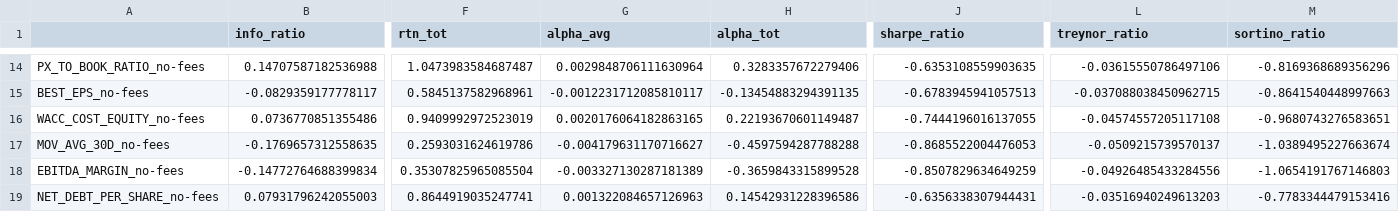
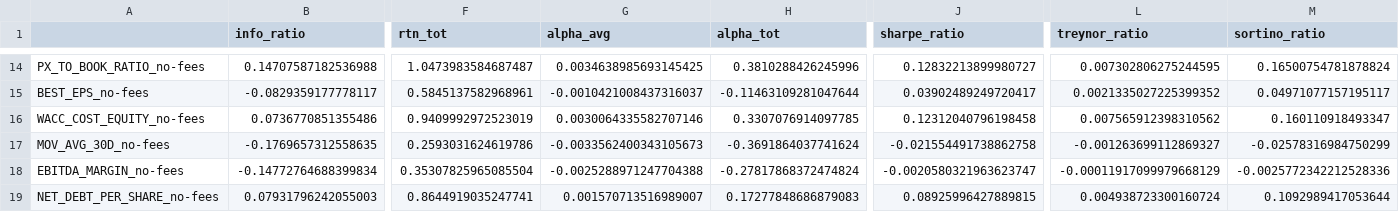
Before and after one commit to LucaPoli59/fma, a CSV file: data/output/strs_res_stats.csv, drawn as a sheet; only a part is shown, gaps mark what is left out; the diff covers the shown part only; the diff names each change by its address in the sheet, - before the commit and + after, or states it on an @@ line.

```diff
--- a/data/output/strs_res_stats.csv
+++ b/data/output/strs_res_stats.csv
-G14 (alpha_avg): 0.0029848706111630964
+G14 (alpha_avg): 0.0034638985693145425
-H14 (alpha_tot): 0.3283357672279406
+H14 (alpha_tot): 0.3810288426245996
-J14 (sharpe_ratio): -0.6353108559903635
+J14 (sharpe_ratio): 0.12832213899980727
-L14 (treynor_ratio): -0.03615550786497106
+L14 (treynor_ratio): 0.007302806275244595
-M14 (sortino_ratio): -0.8169368689356296
+M14 (sortino_ratio): 0.16500754781878824
-G15 (alpha_avg): -0.0012231712085810117
+G15 (alpha_avg): -0.0010421008437316037
-H15 (alpha_tot): -0.13454883294391135
+H15 (alpha_tot): -0.11463109281047644
-J15 (sharpe_ratio): -0.6783945941057513
+J15 (sharpe_ratio): 0.03902489249720417
-L15 (treynor_ratio): -0.037088038450962715
+L15 (treynor_ratio): 0.0021335027225399352
-M15 (sortino_ratio): -0.8641540448997663
+M15 (sortino_ratio): 0.04971077157195117
-G16 (alpha_avg): 0.0020176064182863165
+G16 (alpha_avg): 0.0030064335582707146
-H16 (alpha_tot): 0.22193670601149487
+H16 (alpha_tot): 0.3307076914097785
-J16 (sharpe_ratio): -0.7444196016137055
+J16 (sharpe_ratio): 0.12312040796198458
-L16 (treynor_ratio): -0.04574557205117108
+L16 (treynor_ratio): 0.007565912398310562
-M16 (sortino_ratio): -0.9680743276583651
+M16 (sortino_ratio): 0.160110918493347
-G17 (alpha_avg): -0.004179631170716627
+G17 (alpha_avg): -0.0033562400343105673
-H17 (alpha_tot): -0.4597594287788288
+H17 (alpha_tot): -0.3691864037741624
-J17 (sharpe_ratio): -0.8685522004476053
+J17 (sharpe_ratio): -0.021554491738862758
-L17 (treynor_ratio): -0.0509215739570137
+L17 (treynor_ratio): -0.001263699112869327
-M17 (sortino_ratio): -1.0389495227663674
+M17 (sortino_ratio): -0.02578316984750299
-G18 (alpha_avg): -0.003327130287181389
+G18 (alpha_avg): -0.0025288971247704388
-H18 (alpha_tot): -0.3659843315899528
+H18 (alpha_tot): -0.27817868372474824
-J18 (sharpe_ratio): -0.8507829634649259
+J18 (sharpe_ratio): -0.0020580321963623747
-L18 (treynor_ratio): -0.04926485433284556
+L18 (treynor_ratio): -0.00011917099979668129
-M18 (sortino_ratio): -1.0654191767146803
+M18 (sortino_ratio): -0.0025772342212528336
-G19 (alpha_avg): 0.001322084657126963
+G19 (alpha_avg): 0.001570713516989007
-H19 (alpha_tot): 0.14542931228396586
+H19 (alpha_tot): 0.17277848686879083
-J19 (sharpe_ratio): -0.6356338307944431
+J19 (sharpe_ratio): 0.08925996427889815
-L19 (treynor_ratio): -0.03516940249613203
+L19 (treynor_ratio): 0.004938723300160724
-M19 (sortino_ratio): -0.7783344479153416
+M19 (sortino_ratio): 0.1092989417053644
```
Also changed, not shown: 85 edited cells elsewhere in this file, data/output/alpha.csv, data/output/alpha_com.csv, 4 other files.
